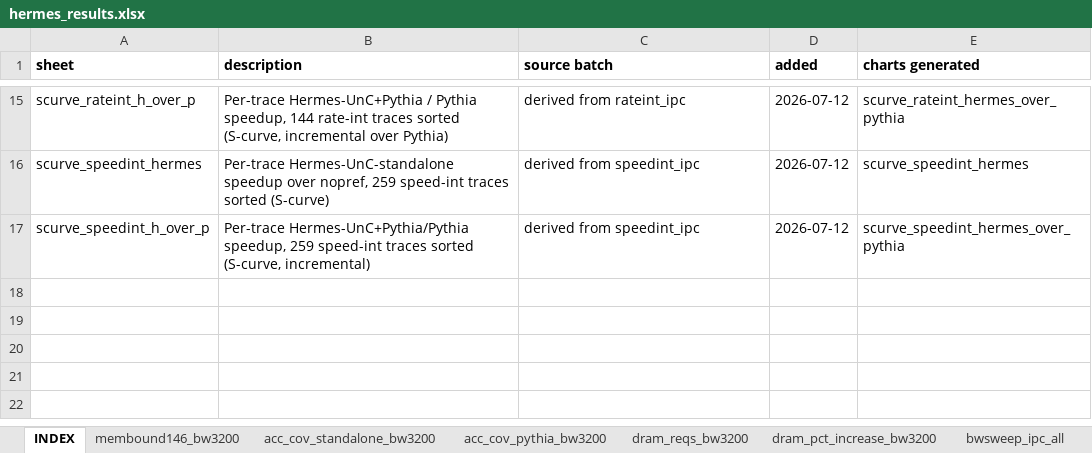
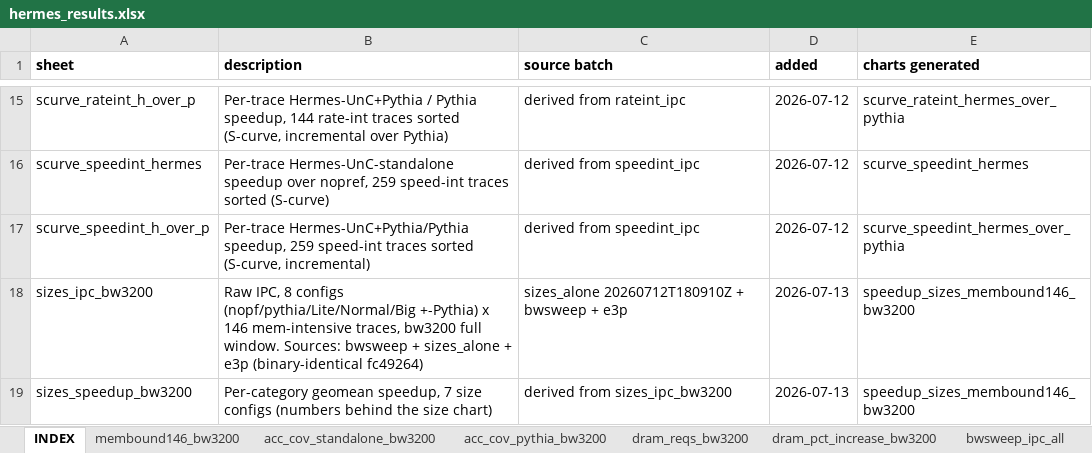
Before and after one commit to CMU-SAFARI/Hermes, an Excel workbook: analysis/hermes_results.xlsx, sheet INDEX, drawn as a sheet; only a part is shown, gaps mark what is left out; values as stored, in another font and other column widths than the file's, no borders; the diff names each change by its address in the sheet, - before the commit and + after, or states it on an @@ line.

Commit message:
analysis: Hermes size-comparison chart (sizes flat at single core) + excel sheets

```diff
--- a/analysis/hermes_results.xlsx (sheet INDEX)
+++ b/analysis/hermes_results.xlsx (sheet INDEX)
+row 18: sizes_ipc_bw3200 | Raw IPC, 8 configs (nopf/pythia/Lite/Normal/Big +-Pythia) x 146 mem-intensive traces, bw3200 full window. Sources: bwsweep + sizes_alone + e3p (binary-identical fc49264) | sizes_alone 20260712T180910Z + bwsweep + e3p | 2026-07-13 | speedup_sizes_membound146_bw3200
+row 19: sizes_speedup_bw3200 | Per-category geomean speedup, 7 size configs (numbers behind the size chart) | derived from sizes_ipc_bw3200 | 2026-07-13 | speedup_sizes_membound146_bw3200
```
Also changed, not shown: other sheet tabs, 6 other files.
